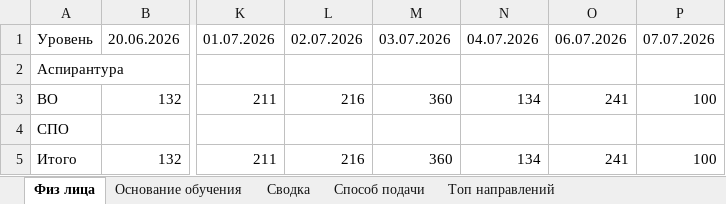
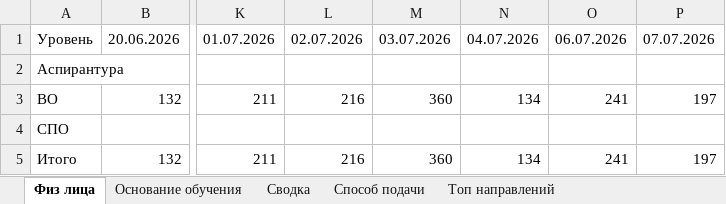
Before and after one commit to RaivF/dashboard-next, an Excel workbook: DATA/manual-dashboard-data.xlsx, sheet Физ лица, drawn as a sheet; only a part is shown, gaps mark what is left out; values as stored, in another font and other column widths than the file's, no borders; the diff names each change by its address in the sheet, - before the commit and + after, or states it on an @@ line.

```diff
--- a/DATA/manual-dashboard-data.xlsx (sheet Физ лица)
+++ b/DATA/manual-dashboard-data.xlsx (sheet Физ лица)
-P3: 100
+P3: 197
-P5: 100
+P5: 197
```
Also changed, not shown: 2 other files.
